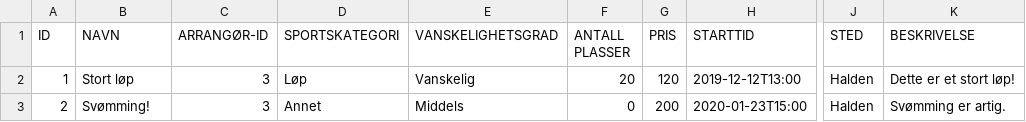
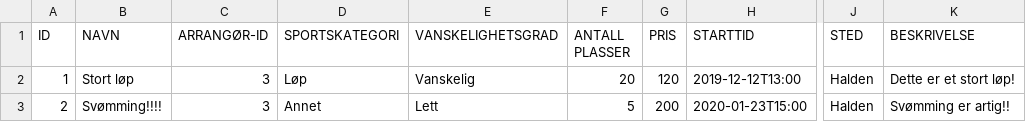
Before and after one commit to Tomzing/DolphinXD, a CSV file: src/main/resources/Database/arrangementer.csv, drawn as a sheet; only a part is shown, gaps mark what is left out; the diff names each change by its address in the sheet, - before the commit and + after, or states it on an @@ line.

```diff
--- a/src/main/resources/Database/arrangementer.csv
+++ b/src/main/resources/Database/arrangementer.csv
-B3 (NAVN): Svømming!
+B3 (NAVN): Svømming!!!!
-E3 (VANSKELIGHETSGRAD): Middels
+E3 (VANSKELIGHETSGRAD): Lett
-F3 (ANTALL PLASSER): 0
+F3 (ANTALL PLASSER): 5
-K3 (BESKRIVELSE): Svømming er artig.
+K3 (BESKRIVELSE): Svømming er artig!!
```
Also changed, not shown: 3 other files.
